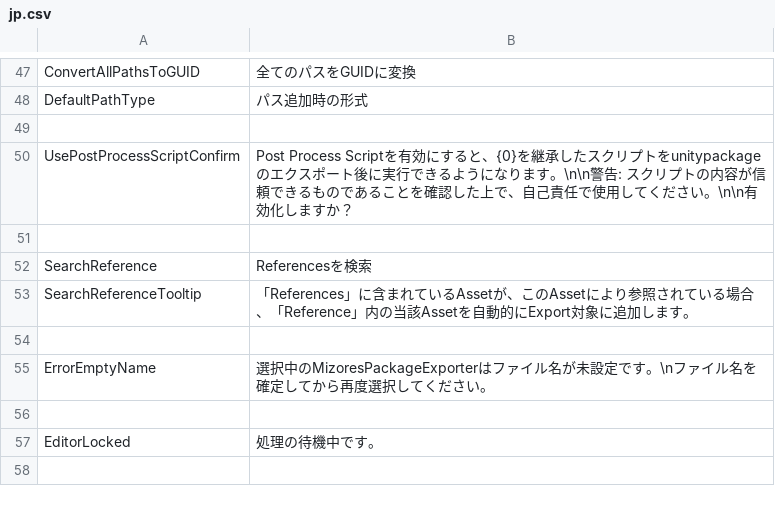
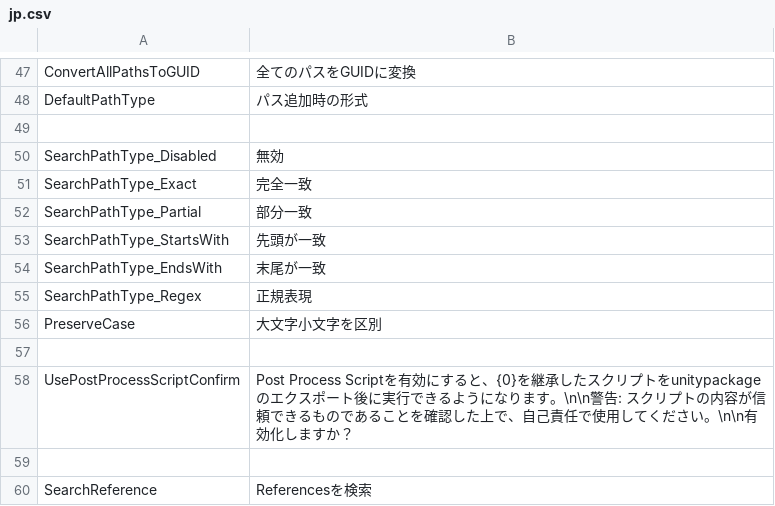
Before and after one commit to SleetCat123/MizoresUnityPackageExporter, a CSV file: Packages/com.mizore-nekoyanagi.utils.mizore-package-exporter/Texts/Resources/MizoresPackageExporter/jp.csv, drawn as a sheet; only a part is shown, gaps mark what is left out; the shorter side is filled out with more unchanged rows; the diff names each change by its address in the sheet, - before the commit and + after, or states it on an @@ line.

```diff
--- a/Packages/com.mizore-nekoyanagi.utils.mizore-package-exporter/Texts/Resources/MizoresPackageExporter/jp.csv
+++ b/Packages/com.mizore-nekoyanagi.utils.mizore-package-exporter/Texts/Resources/MizoresPackageExporter/jp.csv
+row 50: SearchPathType_Disabled | 無効
+row 51: SearchPathType_Exact | 完全一致
+row 52: SearchPathType_Partial | 部分一致
+row 53: SearchPathType_StartsWith | 先頭が一致
+row 54: SearchPathType_EndsWith | 末尾が一致
+row 55: SearchPathType_Regex | 正規表現
+row 56: PreserveCase | 大文字小文字を区別
+row 57: (empty)
```
Also changed, not shown: Packages/com.mizore-nekoyanagi.utils.mizore-package-exporter/Texts/Resources/MizoresPackageExporter/en.csv, 10 other files.
